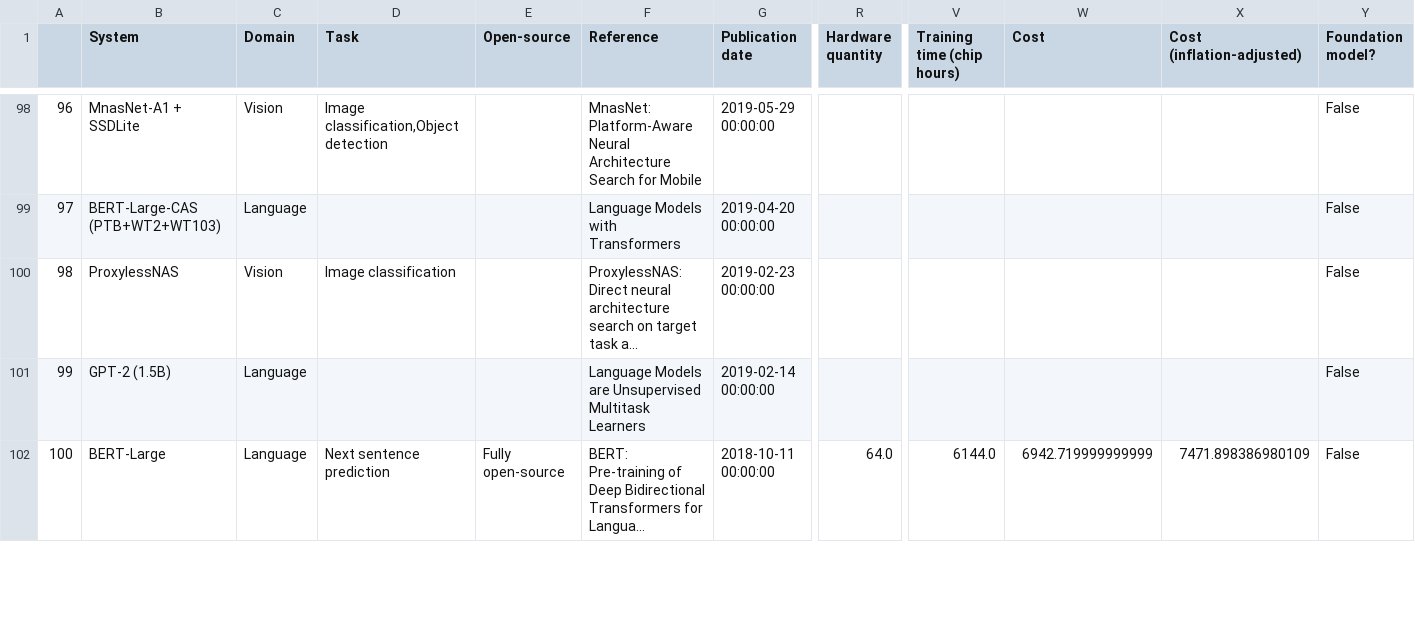
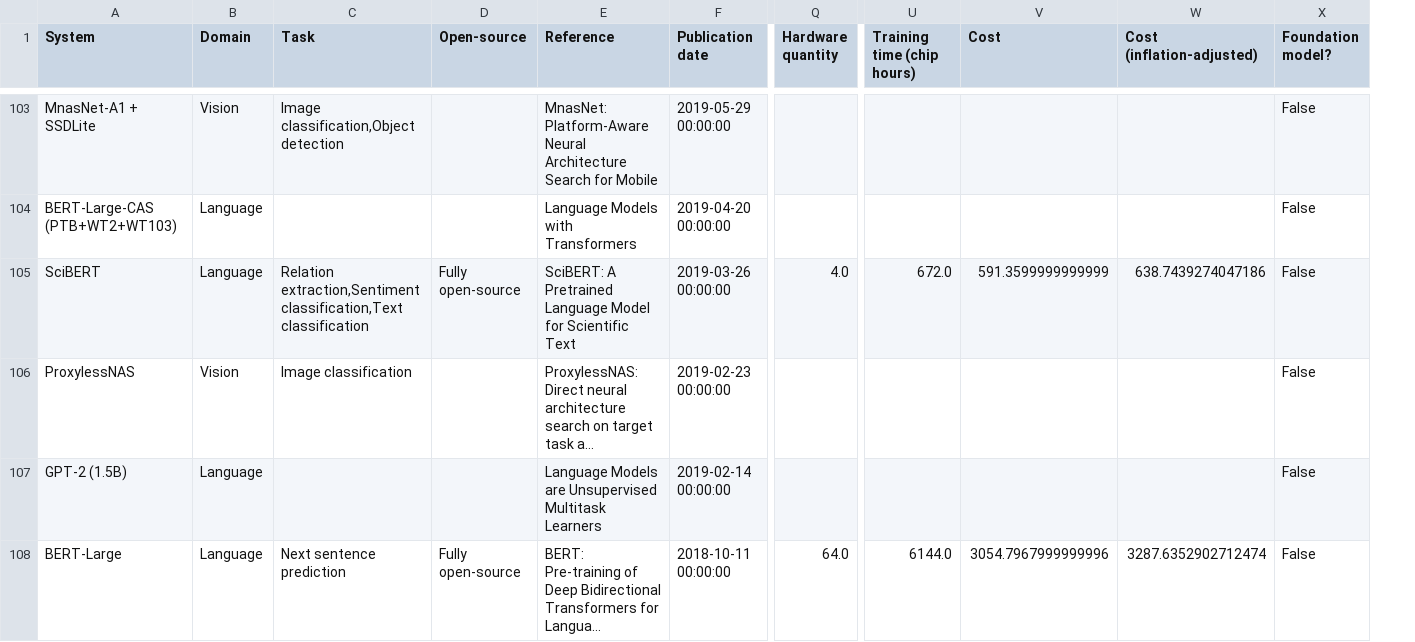
Before and after one commit to epoch-research/training-cost-trends, a CSV file: identify foundation models/price dataset with FM indicator.csv, drawn as a sheet; only a part is shown, gaps mark what is left out; long unchanged cells end in …; removed rows and columns are numbered as before the commit, all else as after; rows hold the shown columns only; the diff covers the shown part only; the diff names each change by its address in the sheet, - before the commit and + after, or states it on an @@ line.

Commit message:
Update cost dataset

```diff
--- a/identify foundation models/price dataset with FM indicator.csv
+++ b/identify foundation models/price dataset with FM indicator.csv
-column A, rows 98-102: 96 | 97 | 98 | 99 | 100
+row 105: SciBERT | Language | Relation extraction,Sentiment classification,Text classification | Fully open-source | SciBERT: A Pretrained Language Model for Scientific Text | 2019-03-26 00:00:00 | 4.0 | 672.0 | 591.3599999999999 | 638.7439274047186 | False
-V108 (Cost): 6942.719999999999
+V108 (Cost): 3054.7967999999996
-W108 (Cost (inflation-adjusted)): 7471.898386980109
+W108 (Cost (inflation-adjusted)): 3287.6352902712474
```
Also changed, not shown: 1 added row, 2 removed rows, 6 moved rows and 13 edited cells elsewhere in this file, identify foundation models/foundation model prices.csv, identify foundation models/price dataset.csv, 2 other files.
